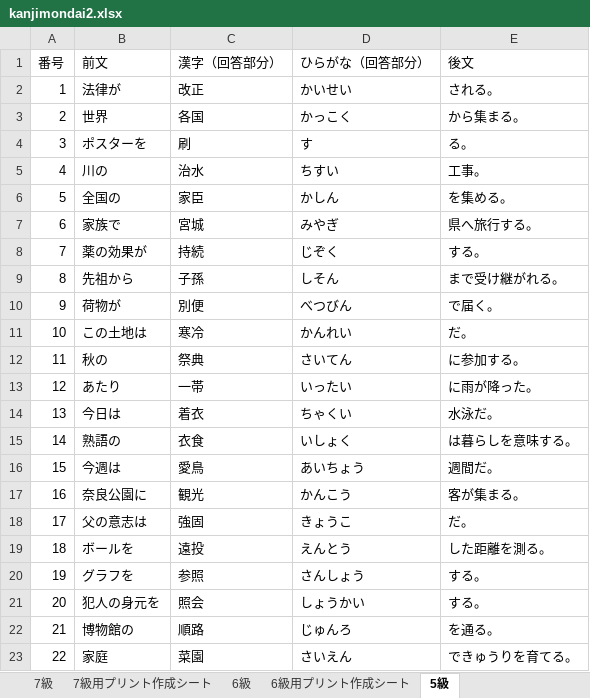
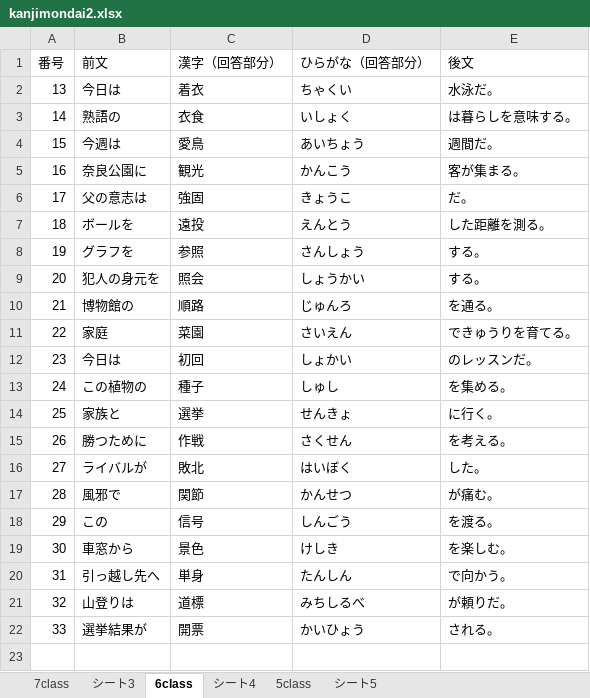
Before and after one commit to maki-pyt/kanji, an Excel workbook: kanjimondai2.xlsx, sheet 6class, drawn as a sheet; values as stored, in another font and other column widths than the file's, no borders; charts and pictures not drawn; removed rows and columns are numbered as before the commit, all else as after; the diff names each change by its address in the sheet, - before the commit and + after, or states it on an @@ line.

```diff
--- a/kanjimondai2.xlsx (sheet 6class)
+++ b/kanjimondai2.xlsx (sheet 6class)
-sheet tab: 7級
+sheet tab: 7class
-sheet tab: 7級用プリント作成シート
+sheet tab: シート4
-sheet tab: 6級
+sheet tab: シート3
-sheet tab: 6級用プリント作成シート
+sheet tab: 5class
-sheet tab: 5級
+sheet tab: 6class
@@ sheet tab order changed: 7class | シート3 | 6class | シート4 | 5class | シート5 @@
-row 2: 1 | 法律が | 改正 | かいせい | される。
-row 3: 2 | 世界 | 各国 | かっこく | から集まる。
-row 4: 3 | ポスターを | 刷 | す | る。
-row 5: 4 | 川の | 治水 | ちすい | 工事。
-row 6: 5 | 全国の | 家臣 | かしん | を集める。
-row 7: 6 | 家族で | 宮城 | みやぎ | 県へ旅行する。
-row 8: 7 | 薬の効果が | 持続 | じぞく | する。
-row 9: 8 | 先祖から | 子孫 | しそん | まで受け継がれる。
-row 10: 9 | 荷物が | 別便 | べつびん | で届く。
-row 11: 10 | この土地は | 寒冷 | かんれい | だ。
-row 12: 11 | 秋の | 祭典 | さいてん | に参加する。
-row 13: 12 | あたり | 一帯 | いったい | に雨が降った。
+row 12: 23 | 今日は | 初回 | しょかい | のレッスンだ。
+row 13: 24 | この植物の | 種子 | しゅし | を集める。
+row 14: 25 | 家族と | 選挙 | せんきょ | に行く。
+row 15: 26 | 勝つために | 作戦 | さくせん | を考える。
+row 16: 27 | ライバルが | 敗北 | はいぼく | した。
+row 17: 28 | 風邪で | 関節 | かんせつ | が痛む。
+row 18: 29 | この | 信号 | しんごう | を渡る。
+row 19: 30 | 車窓から | 景色 | けしき | を楽しむ。
+row 20: 31 | 引っ越し先へ | 単身 | たんしん | で向かう。
+row 21: 32 | 山登りは | 道標 | みちしるべ | が頼りだ。
+row 22: 33 | 選挙結果が | 開票 | かいひょう | される。
```
Also changed, not shown: sheet 5class, sheet シート3, other sheet tabs, charts or pictures.
